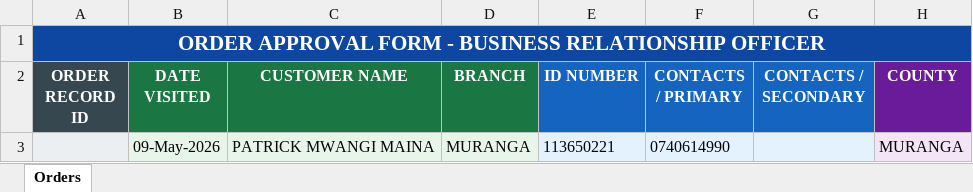
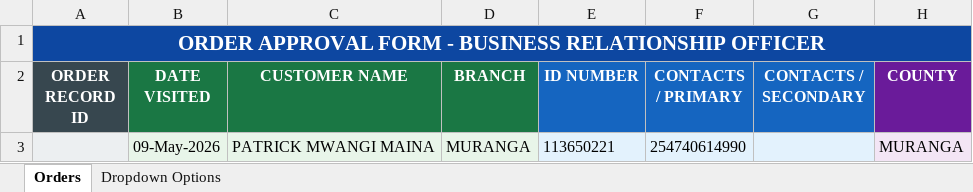
Before and after one commit to bedanavrvm/HB-Biogas-Telegram-Bot, an Excel workbook: order_approval_template.xlsx, sheet Orders, drawn as a sheet; only a part is shown; values as stored, in another font and other column widths than the file's, no borders; conditional formats not drawn; the diff names each change by its address in the sheet, - before the commit and + after, or states it on an @@ line.

```diff
--- a/order_approval_template.xlsx (sheet Orders)
+++ b/order_approval_template.xlsx (sheet Orders)
+sheet tab: Dropdown Options
-F3 (CONTACTS / PRIMARY): 0740614990
+F3 (CONTACTS / PRIMARY): 254740614990
```
Also changed, not shown: 2 other files.
